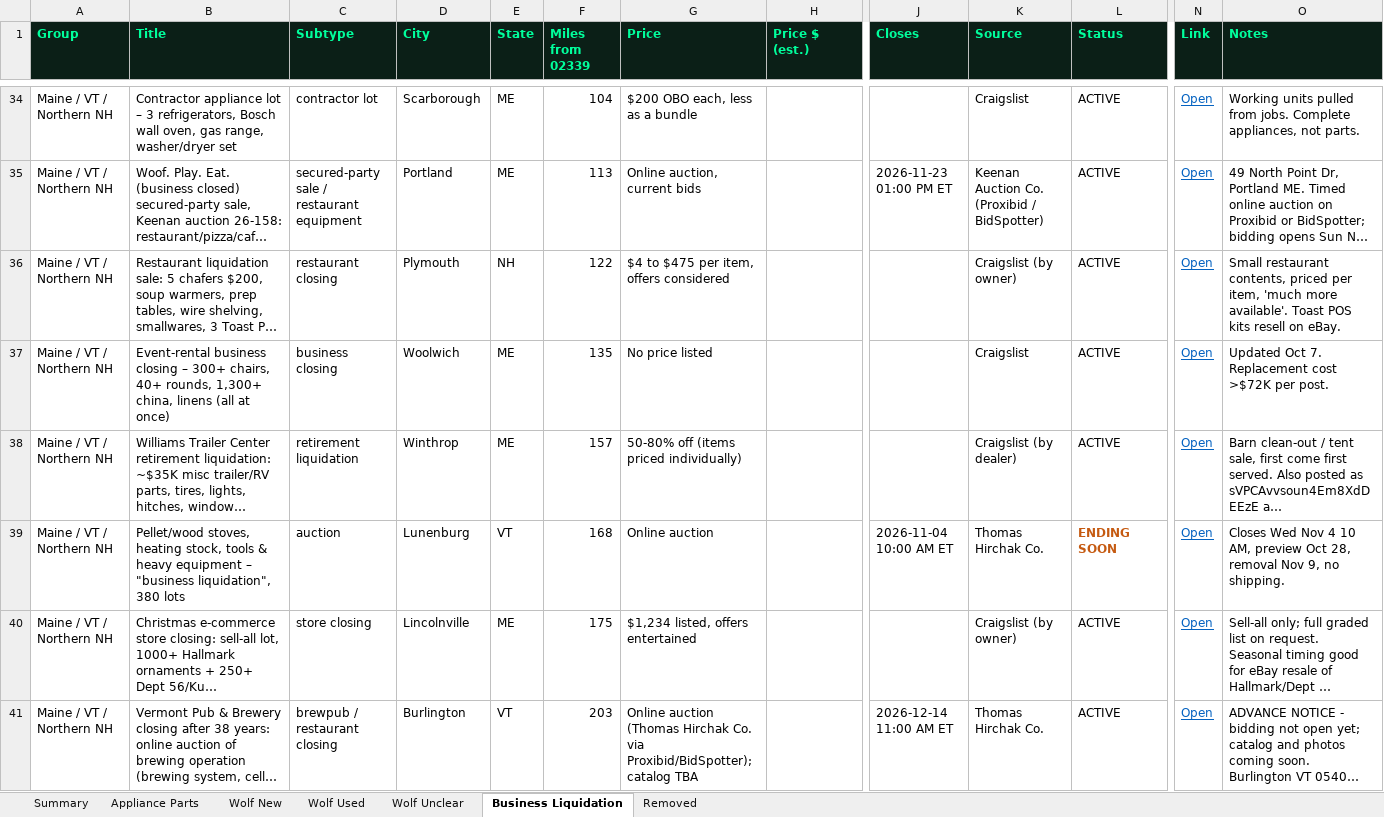
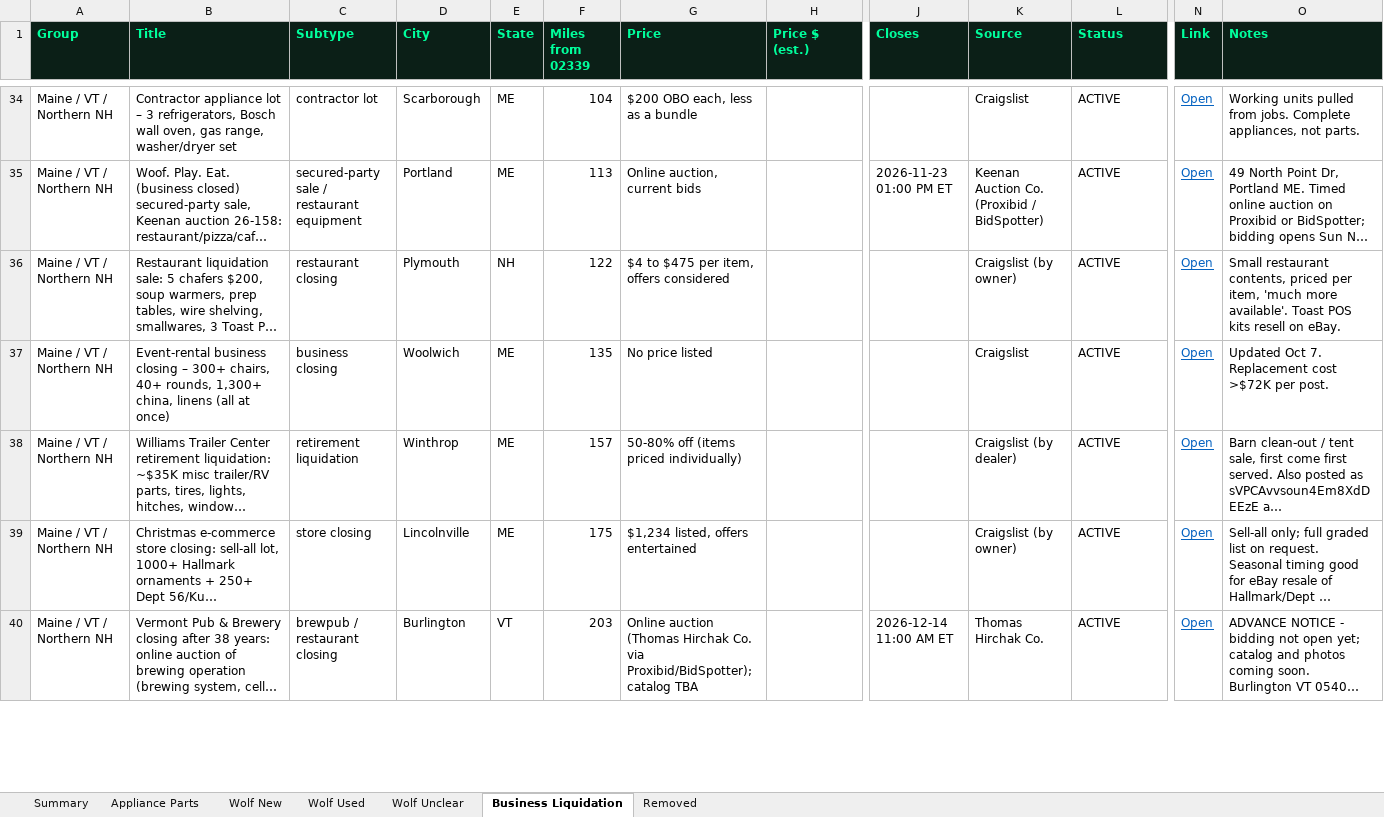
Before and after one commit to theequipmentpark/lot-recon, an Excel workbook: lot_recon.xlsx, sheet Business Liquidation, drawn as a sheet; only a part is shown, gaps mark what is left out; long unchanged cells end in …; values as stored, in another font and other column widths than the file's, no borders; rows hold the shown columns only; the diff covers the shown part only; the diff names each change by its address in the sheet, - before the commit and + after, or states it on an @@ line.

```diff
--- a/lot_recon.xlsx (sheet Business Liquidation)
+++ b/lot_recon.xlsx (sheet Business Liquidation)
-row 39: Maine / VT / Northern NH | Pellet/wood stoves, heating stock, tools & heavy equipment – "business liquidation", 380 lots | auction | Lunenburg | VT | 168 | Online auction |  | 2026-11-04 10:00 AM ET | Thomas Hirchak Co. | ENDING SOON | Open | Closes Wed Nov 4 10 AM, preview Oct 28, removal Nov 9, no shipping.
```
Also changed, not shown: 2 edited cells elsewhere in this sheet, sheet Removed, sheet Summary, 1 other file.
